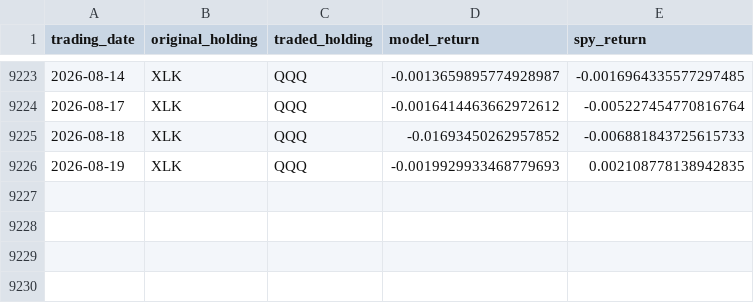
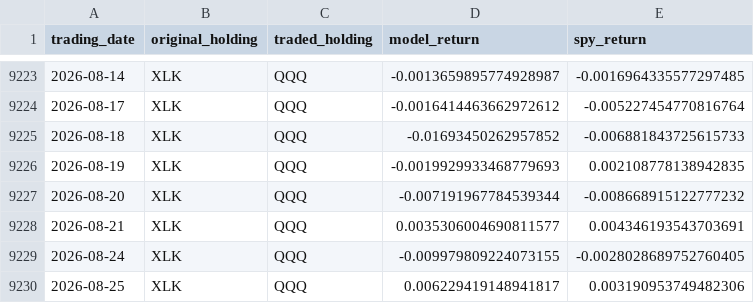
Before and after one commit to mi-ttu/inflation-compass-backtest, a CSV file: backtest/unlevered_monthly_qqq_returns.csv, drawn as a sheet; only a part is shown, gaps mark what is left out.

```diff
--- a/backtest/unlevered_monthly_qqq_returns.csv
+++ b/backtest/unlevered_monthly_qqq_returns.csv
@@ -9226 +9226,5 @@ trading_date,original_holding,traded_holding,model_return,spy_return
 2026-08-19,XLK,QQQ,-0.0019929933468779693,0.002108778138942835
+2026-08-20,XLK,QQQ,-0.007191967784539344,-0.008668915122777232
+2026-08-21,XLK,QQQ,0.0035306004690811577,0.004346193543703691
+2026-08-24,XLK,QQQ,-0.009979809224073155,-0.0028028689752760405
+2026-08-25,XLK,QQQ,0.006229419148941817,0.003190953749482306
```
Also changed, not shown: backtest/extended_levered_daily_signal_returns.csv, backtest/extended_levered_tqqq_erx_returns.csv, 5 other files.
